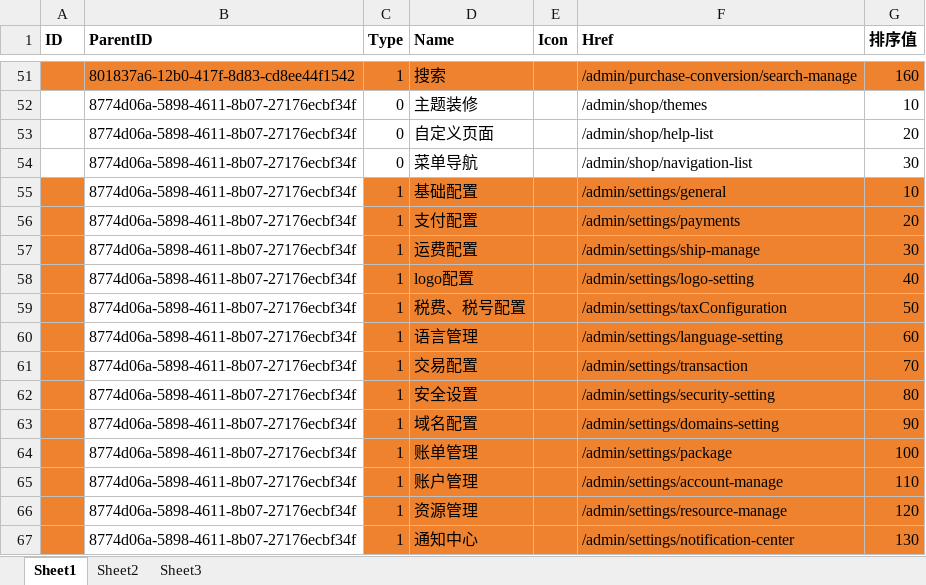
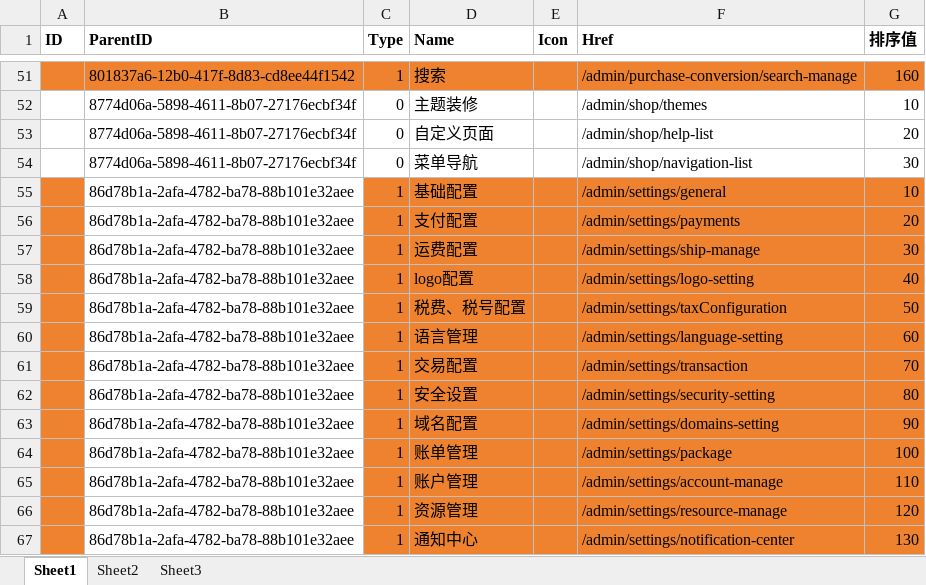
Before and after one commit to lixhtestgit/apidatadownload, an Excel workbook: WebApplication1/WebApplication1/示例测试目录/MeShopNew/权限整理11.xlsx, sheet Sheet1, drawn as a sheet; only a part is shown, gaps mark what is left out; values as stored, in another font and other column widths than the file's, no borders; the diff names each change by its address in the sheet, - before the commit and + after, or states it on an @@ line.

```diff
--- a/WebApplication1/WebApplication1/示例测试目录/MeShopNew/权限整理11.xlsx (sheet Sheet1)
+++ b/WebApplication1/WebApplication1/示例测试目录/MeShopNew/权限整理11.xlsx (sheet Sheet1)
-B55:B67 (ParentID): 8774d06a-5898-4611-8b07-27176ecbf34f
+B55:B67 (ParentID): 86d78b1a-2afa-4782-ba78-88b101e32aee
```
Also changed, not shown: 1 other file.
